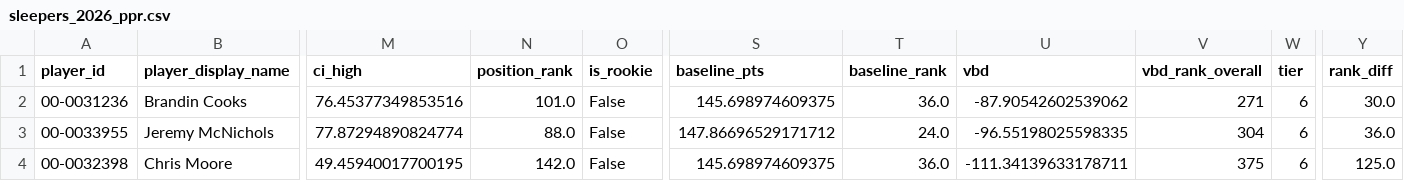
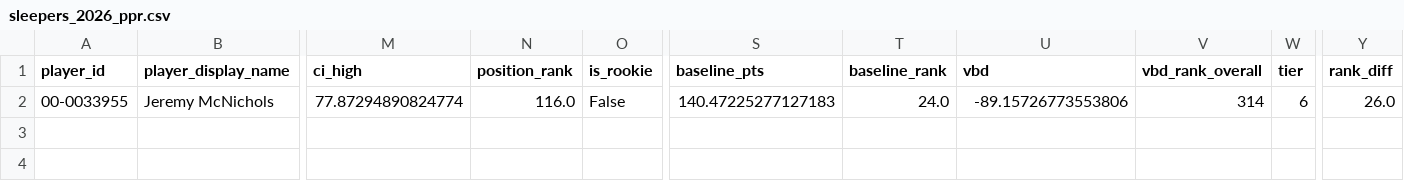
Before and after one commit to mitchjr9/BallKnowerFB, a CSV file: output/fantasy/sleepers_2026_ppr.csv, drawn as a sheet; only a part is shown, gaps mark what is left out; removed rows and columns are numbered as before the commit, all else as after; rows hold the shown columns only; the diff names each change by its address in the sheet, - before the commit and + after, or states it on an @@ line.

```diff
--- a/output/fantasy/sleepers_2026_ppr.csv
+++ b/output/fantasy/sleepers_2026_ppr.csv
-row 2: 00-0031236 | Brandin Cooks | 76.45377349853516 | 101.0 | False | 145.698974609375 | 36.0 | -87.90542602539062 | 271 | 6 | 30.0
-N2 (position_rank): 88.0
+N2 (position_rank): 116.0
-S2 (baseline_pts): 147.86696529171712
+S2 (baseline_pts): 140.47225277127183
-U2 (vbd): -96.55198025598335
+U2 (vbd): -89.15726773553806
-V2 (vbd_rank_overall): 304
+V2 (vbd_rank_overall): 314
-Y2 (rank_diff): 36.0
+Y2 (rank_diff): 26.0
-row 4: 00-0032398 | Chris Moore | 49.45940017700195 | 142.0 | False | 145.698974609375 | 36.0 | -111.34139633178711 | 375 | 6 | 125.0
```
Also changed, not shown: output/fantasy/rankings_2025_half_ppr.csv, output/fantasy/rankings_2025_ppr.csv, 27 other files.
